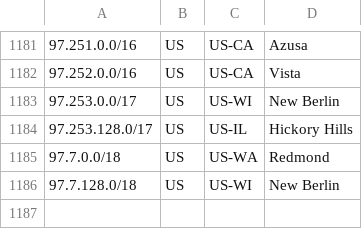
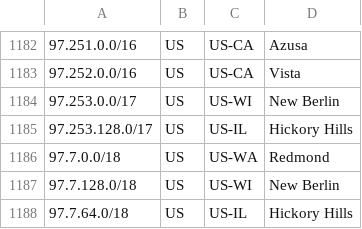
Before and after one commit to Verizon/verizon-geofeed, a CSV file: feed_5Ghome.csv, drawn as a sheet; only a part is shown, gaps mark what is left out; the diff covers the shown part only; the diff names each change by its address in the sheet, - before the commit and + after, or states it on an @@ line.

```diff
--- a/feed_5Ghome.csv
+++ b/feed_5Ghome.csv
+row 1188: 97.7.64.0/18 | US | US-IL | Hickory Hills
```
Also changed, not shown: 3 added rows and 2 removed rows elsewhere in this file, feed_wireless.csv, 3 other files.
